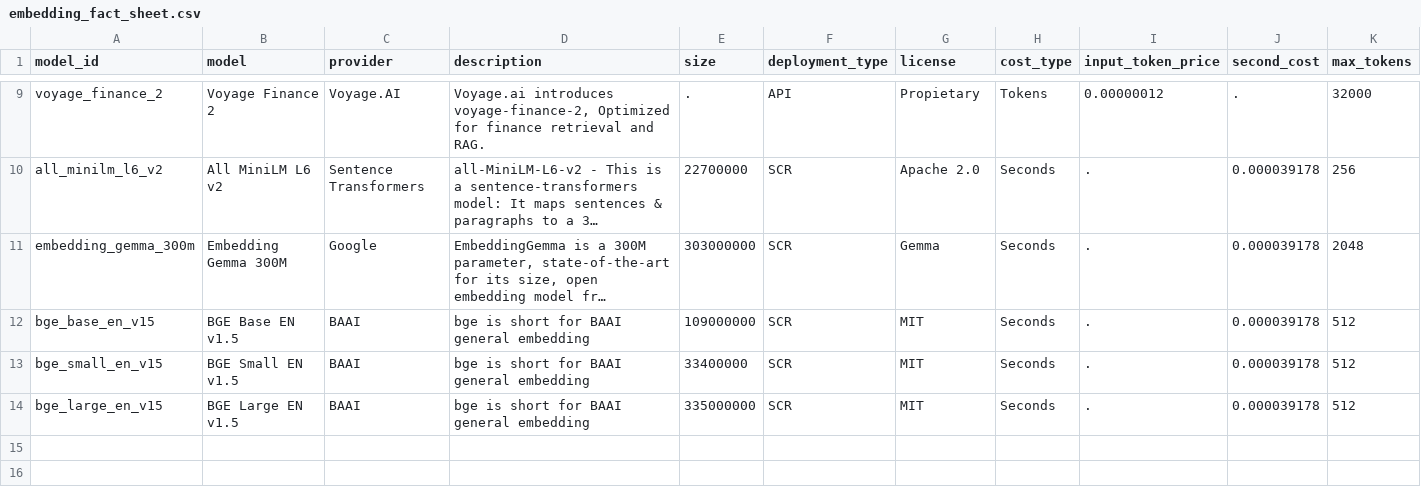
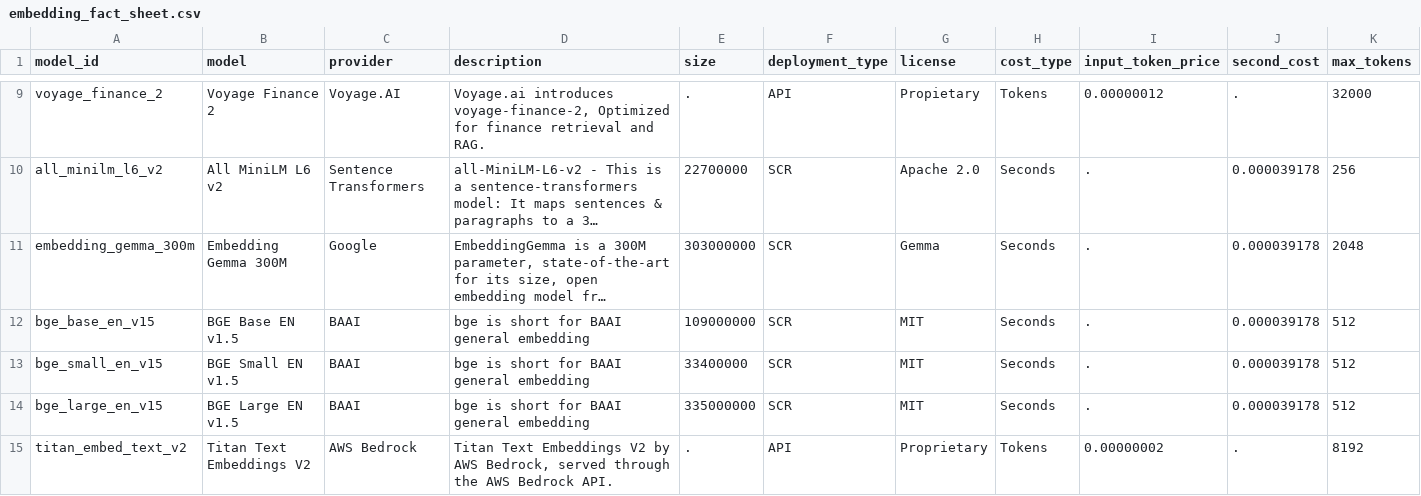
Before and after one commit to sassoftware/sas-agentic-ai-accelerator, a CSV file: Embedding-Definitions/embedding_fact_sheet.csv, drawn as a sheet; only a part is shown, gaps mark what is left out; long unchanged cells end in …; rows hold the shown columns only; the diff names each change by its address in the sheet, - before the commit and + after, or states it on an @@ line.

```diff
--- a/Embedding-Definitions/embedding_fact_sheet.csv
+++ b/Embedding-Definitions/embedding_fact_sheet.csv
+row 15: titan_embed_text_v2 | Titan Text Embeddings V2 | AWS Bedrock | Titan Text Embeddings V2 by AWS Bedrock, served through the AWS Bedrock API. | . | API | Proprietary | Tokens | 0.00000002 | . | 8192
```
Also changed, not shown: LLM-Definitions/llm_fact_sheet.csv, 54 other files.
